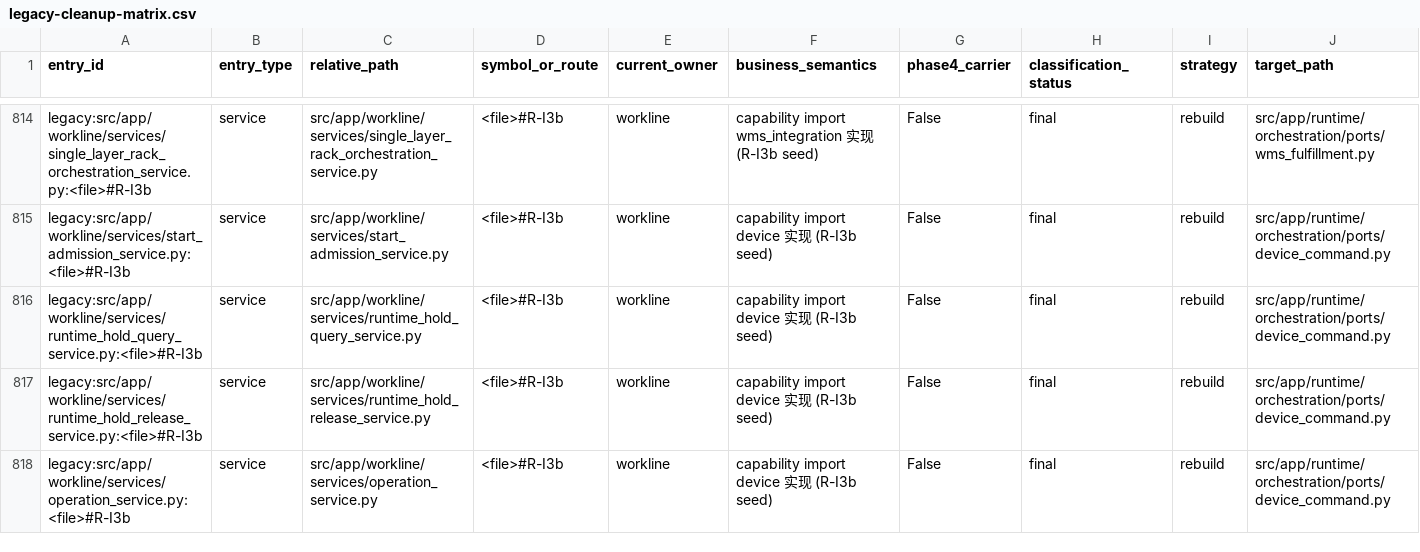
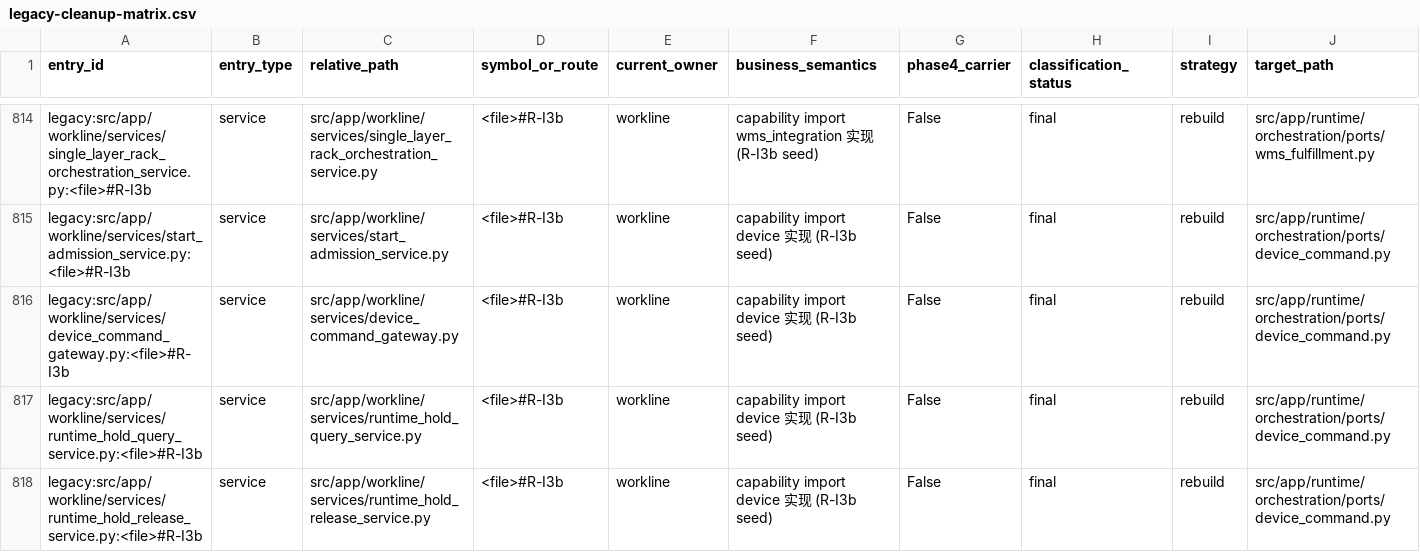
Before and after one commit to kaizhoumasha/wes_backend, a CSV file: docs/architecture/legacy-cleanup-matrix.csv, drawn as a sheet; only a part is shown, gaps mark what is left out; the shorter side is filled out with more unchanged rows; rows hold the shown columns only; the diff names each change by its address in the sheet, - before the commit and + after, or states it on an @@ line.

Commit message:
phase2(stage5+6): 文档/CHANGELOG/VERSION 同步收尾 (0.10.2.0 → 0.10.3.0)

```diff
--- a/docs/architecture/legacy-cleanup-matrix.csv
+++ b/docs/architecture/legacy-cleanup-matrix.csv
+row 816: legacy:src/app/workline/services/device_command_gateway.py:<file>#R-I3b | service | src/app/workline/services/device_command_gateway.py | <file>#R-I3b | workline | capability import device 实现 (R-I3b seed) | False | final | rebuild | src/app/runtime/orchestration/ports/device_command.py
```
Also changed, not shown: 7 other files.
